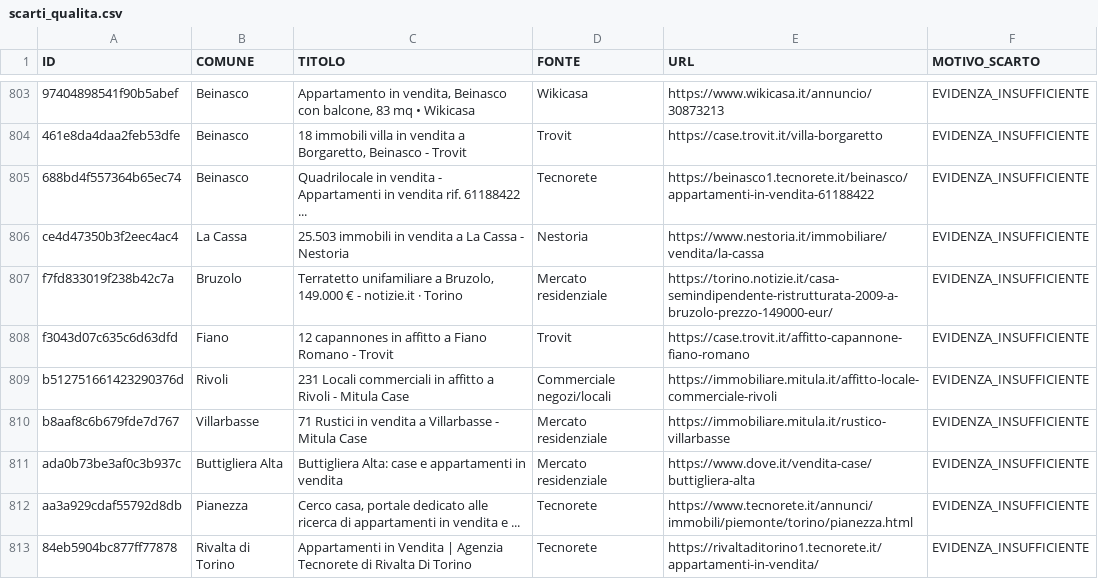
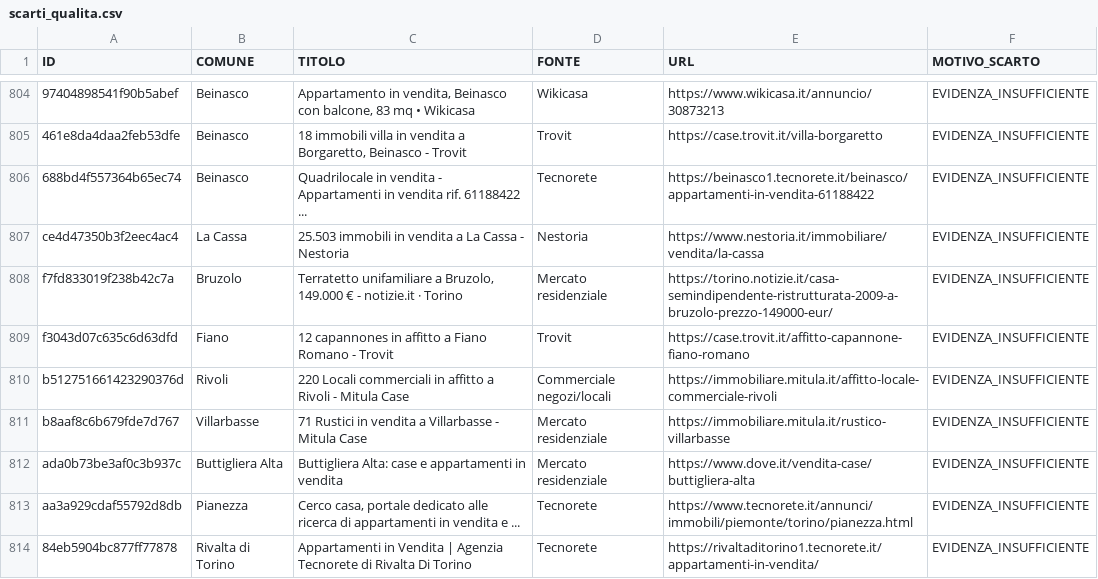
Before and after one commit to josephsocialmedia2-spec/immobili-in-zona, a CSV file: seller_radar_auto/data/intelligence/scarti_qualita.csv, drawn as a sheet; only a part is shown, gaps mark what is left out; the diff covers the shown part only.

```diff
--- a/seller_radar_auto/data/intelligence/scarti_qualita.csv
+++ b/seller_radar_auto/data/intelligence/scarti_qualita.csv
@@ -808,3 +809,3 @@ f7fd833019f238b42c7a,Bruzolo,"Terratetto unifamiliare a Bruzolo, 149.000 € - n
 f3043d07c635c6d63dfd,Fiano,12 capannones in affitto a Fiano Romano - Trovit,Trovit,https://case.trovit.it/affitto-capannone-fiano-romano,EVIDENZA_INSUFFICIENTE
-b512751661423290376d,Rivoli,231 Locali commerciali in affitto a Rivoli - Mitula Case,Commerciale negozi/locali,https://immobiliare.mitula.it/affitto-locale-commerciale-rivoli,EVIDENZA_INSUFFICIENTE
+b512751661423290376d,Rivoli,220 Locali commerciali in affitto a Rivoli - Mitula Case,Commerciale negozi/locali,https://immobiliare.mitula.it/affitto-locale-commerciale-rivoli,EVIDENZA_INSUFFICIENTE
 b8aaf8c6b679fde7d767,Villarbasse,71 Rustici in vendita a Villarbasse - Mitula Case,Mercato residenziale,https://immobiliare.mitula.it/rustico-villarbasse,EVIDENZA_INSUFFICIENTE
```
Also changed, not shown: 5 added rows and 5 edited cells elsewhere in this file, seller_radar_auto/data/area_radar.csv, seller_radar_auto/data/business_pipeline.csv, 26 other files.
